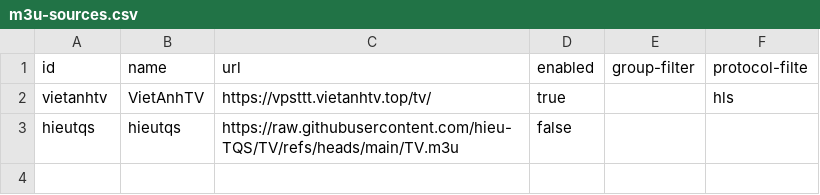
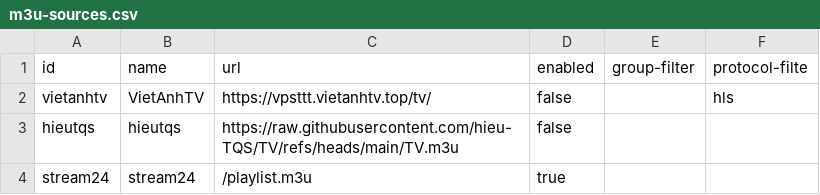
Before and after one commit to ducnt123/tvtools, a CSV file: m3u-sources.csv, drawn as a sheet.

Commit message:
Update m3u-sources.csv

```diff
--- a/m3u-sources.csv
+++ b/m3u-sources.csv
@@ -1,3 +1,4 @@
 id,name,url,enabled,group-filter,protocol-filte
-vietanhtv,VietAnhTV,https://vpsttt.vietanhtv.top/tv/,true,,hls
+vietanhtv,VietAnhTV,https://vpsttt.vietanhtv.top/tv/,false,,hls
 hieutqs,hieutqs,https://raw.githubusercontent.com/hieu-TQS/TV/refs/heads/main/TV.m3u,false,,
+stream24,stream24,/playlist.m3u,true,,
```
